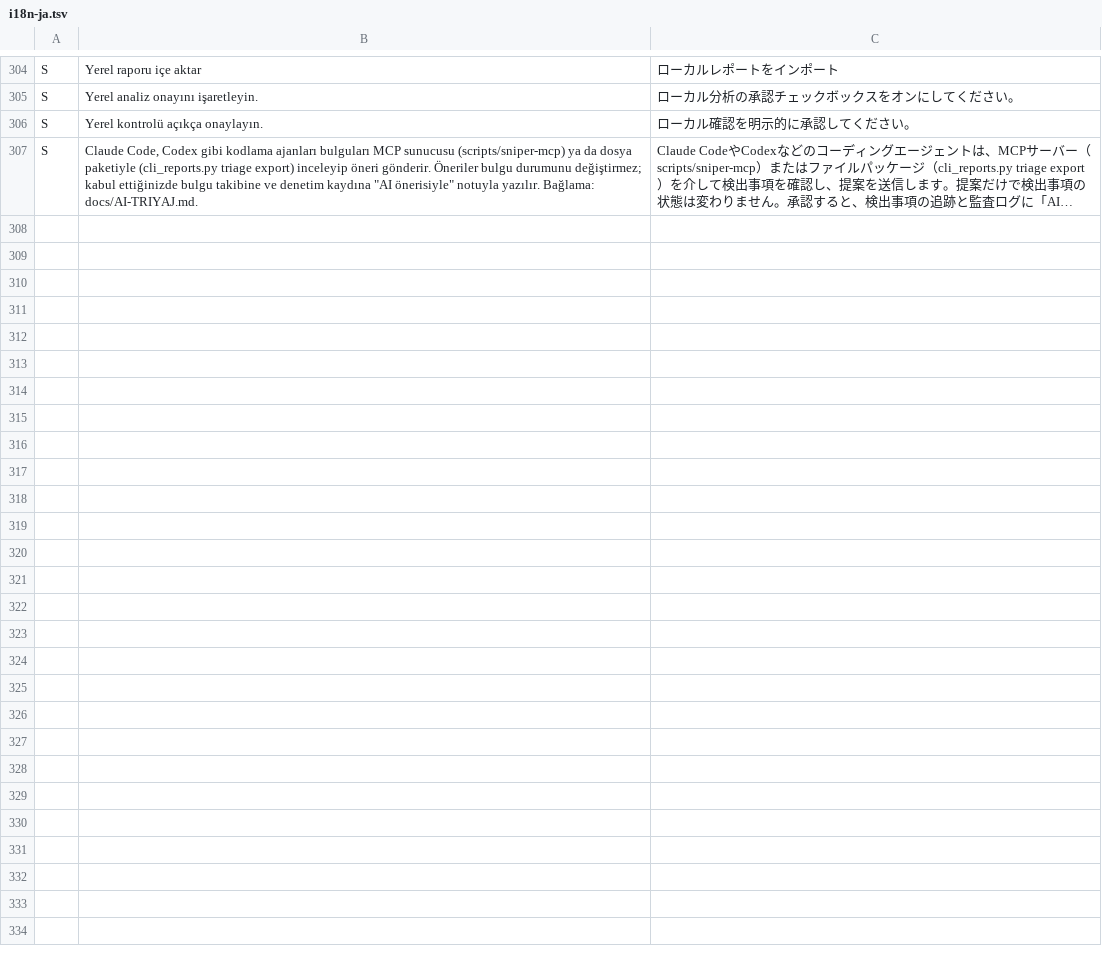
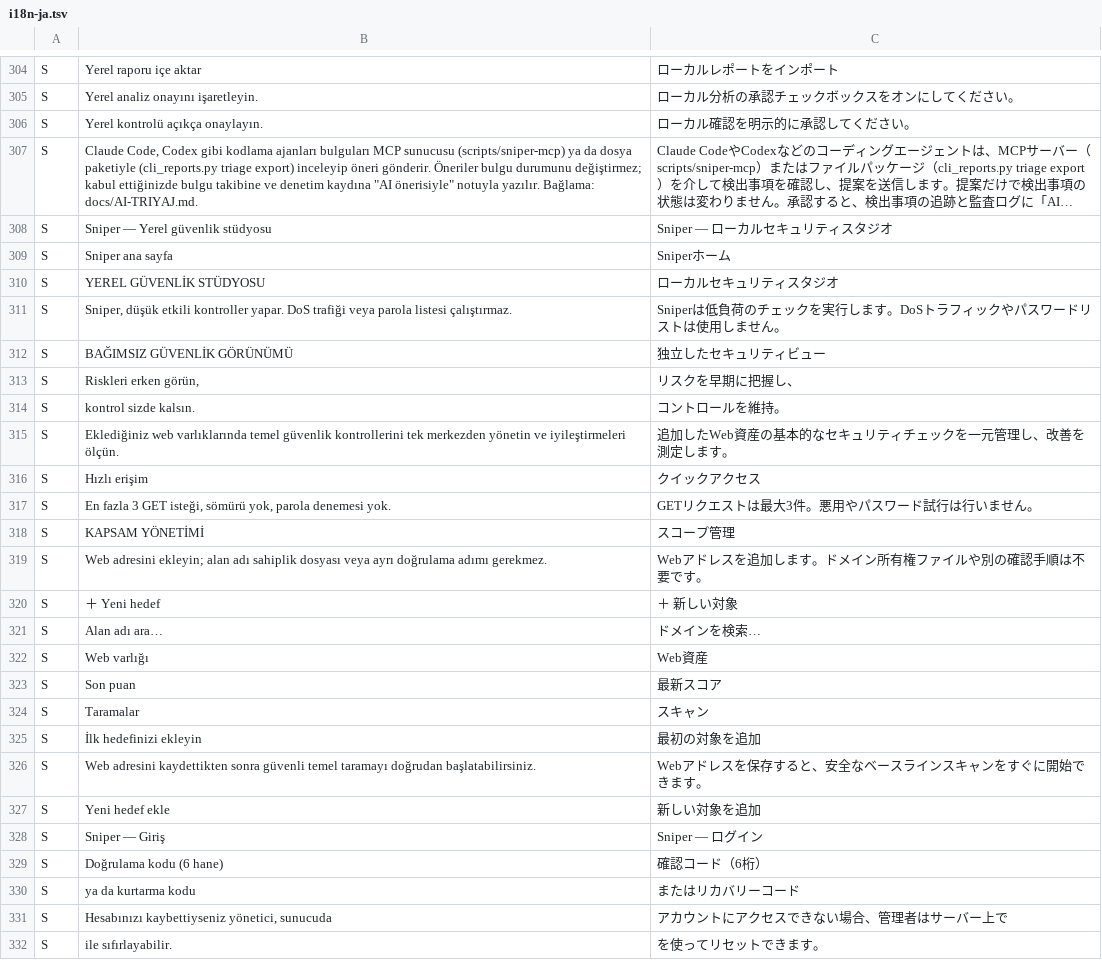
Before and after one commit to dytredline/Sniper, a TSV file: static/i18n-ja.tsv, drawn as a sheet; only a part is shown, gaps mark what is left out; long unchanged cells end in …; the diff names each change by its address in the sheet, - before the commit and + after, or states it on an @@ line.

```diff
--- a/static/i18n-ja.tsv
+++ b/static/i18n-ja.tsv
+row 308: S | Sniper — Yerel güvenlik stüdyosu | Sniper — ローカルセキュリティスタジオ
+row 309: S | Sniper ana sayfa | Sniperホーム
+row 310: S | YEREL GÜVENLİK STÜDYOSU | ローカルセキュリティスタジオ
+row 311: S | Sniper, düşük etkili kontroller yapar. DoS trafiği veya parola listesi çalıştırmaz. | Sniperは低負荷のチェックを実行します。DoSトラフィックやパスワードリストは使用しません。
+row 312: S | BAĞIMSIZ GÜVENLİK GÖRÜNÜMÜ | 独立したセキュリティビュー
+row 313: S | Riskleri erken görün, | リスクを早期に把握し、
+row 314: S | kontrol sizde kalsın. | コントロールを維持。
+row 315: S | Eklediğiniz web varlıklarında temel güvenlik kontrollerini tek merkezden yönetin ve iyileştirmeleri ölçün. | 追加したWeb資産の基本的なセキュリティチェックを一元管理し、改善を測定します。
+row 316: S | Hızlı erişim | クイックアクセス
+row 317: S | En fazla 3 GET isteği, sömürü yok, parola denemesi yok. | GETリクエストは最大3件。悪用やパスワード試行は行いません。
+row 318: S | KAPSAM YÖNETİMİ | スコープ管理
+row 319: S | Web adresini ekleyin; alan adı sahiplik dosyası veya ayrı doğrulama adımı gerekmez. | Webアドレスを追加します。ドメイン所有権ファイルや別の確認手順は不要です。
+row 320: S | ＋ Yeni hedef | ＋ 新しい対象
+row 321: S | Alan adı ara… | ドメインを検索…
+row 322: S | Web varlığı | Web資産
+row 323: S | Son puan | 最新スコア
+row 324: S | Taramalar | スキャン
+row 325: S | İlk hedefinizi ekleyin | 最初の対象を追加
+row 326: S | Web adresini kaydettikten sonra güvenli temel taramayı doğrudan başlatabilirsiniz. | Webアドレスを保存すると、安全なベースラインスキャンをすぐに開始できます。
+row 327: S | Yeni hedef ekle | 新しい対象を追加
+row 328: S | Sniper — Giriş | Sniper — ログイン
+row 329: S | Doğrulama kodu (6 hane) | 確認コード（6桁）
+row 330: S | ya da kurtarma kodu | またはリカバリーコード
+row 331: S | Hesabınızı kaybettiyseniz yönetici, sunucuda | アカウントにアクセスできない場合、管理者はサーバー上で
+row 332: S | ile sıfırlayabilir. | を使ってリセットできます。
```
Also changed, not shown: static/i18n-ko.tsv, static/i18n-zh-CN.tsv, 1 other file.
